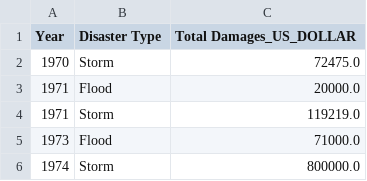
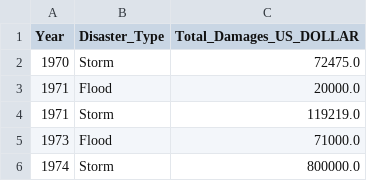
Before and after one commit to WyattJiang/data_vis, a CSV file: FILTERED_AUSTRALIA_DISASTERS.CSV, drawn as a sheet; only a part is shown.

Commit message:
Update FILTERED_AUSTRALIA_DISASTERS.CSV

```diff
--- a/FILTERED_AUSTRALIA_DISASTERS.CSV
+++ b/FILTERED_AUSTRALIA_DISASTERS.CSV
@@ -1,2 +1,2 @@
-Year,Disaster Type,Total Damages_US_DOLLAR
+Year,Disaster_Type,Total_Damages_US_DOLLAR
 1970,Storm,72475.0
```
